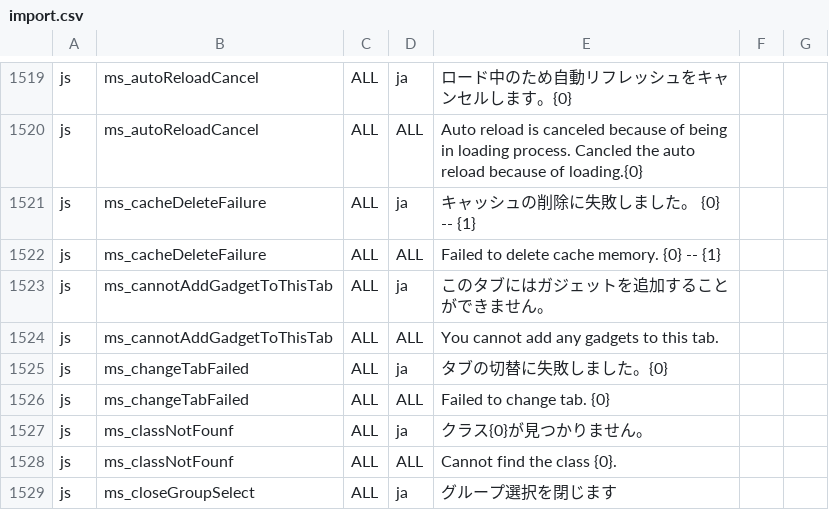
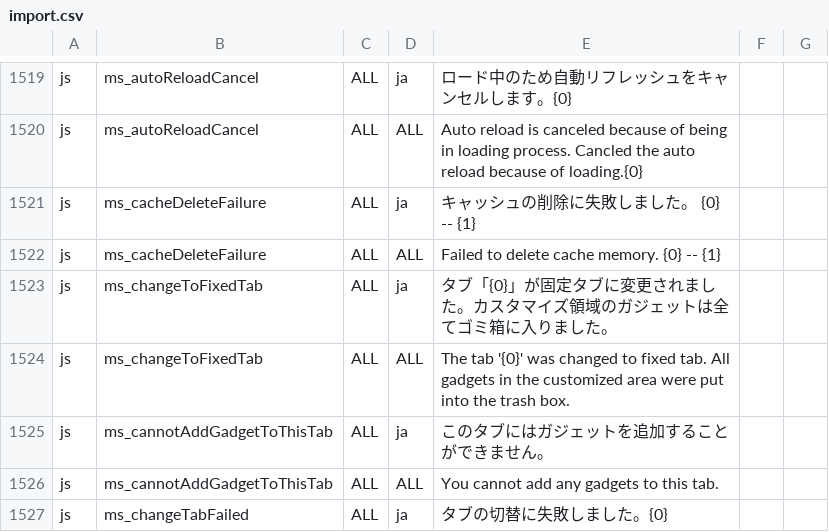
Before and after one commit to infoScoop/infoscoop, a CSV file: src/initdb/data/i18n/import.csv, drawn as a sheet; only a part is shown, gaps mark what is left out; the shorter side is filled out with more unchanged rows; the diff names each change by its address in the sheet, - before the commit and + after, or states it on an @@ line.

```diff
--- a/src/initdb/data/i18n/import.csv
+++ b/src/initdb/data/i18n/import.csv
+row 1523: js | ms_changeToFixedTab | ALL | ja | タブ「{0}」が固定タブに変更されました。カスタマイズ領域のガジェットは全てゴミ箱に入りました。
+row 1524: js | ms_changeToFixedTab | ALL | ALL | The tab '{0}' was changed to fixed tab. All gadgets in the customized area were put into the trash box.
```
Also changed, not shown: 3 other files.
